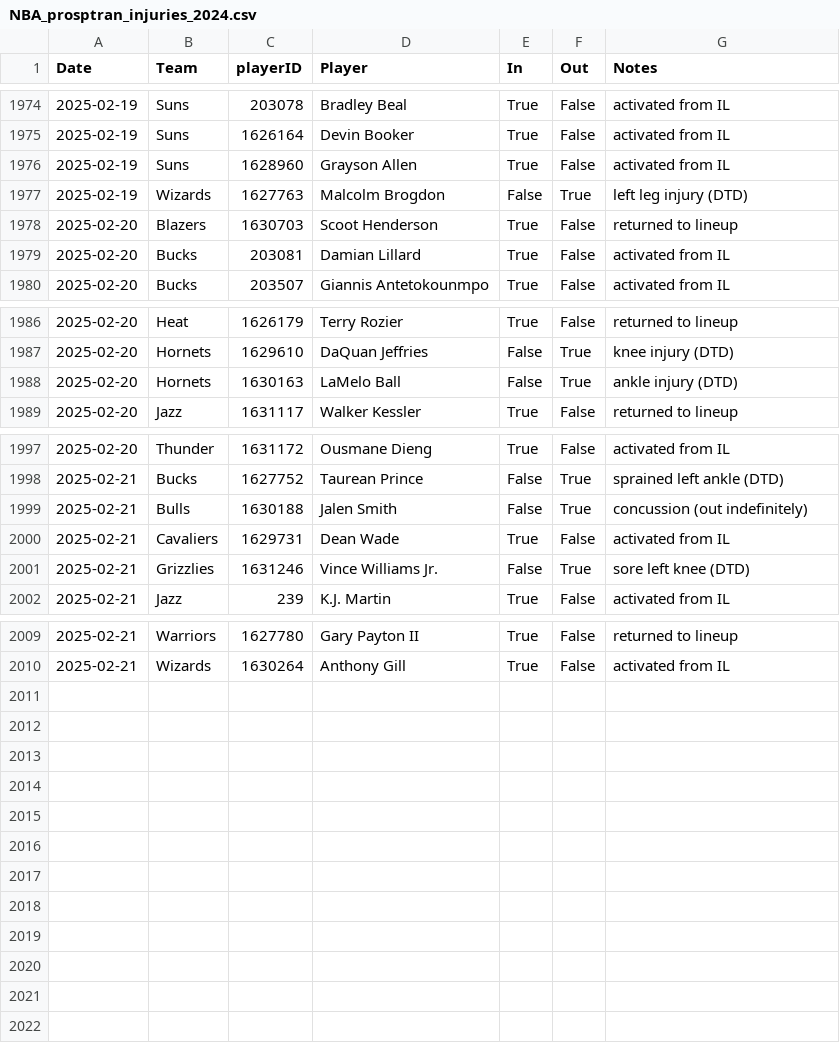
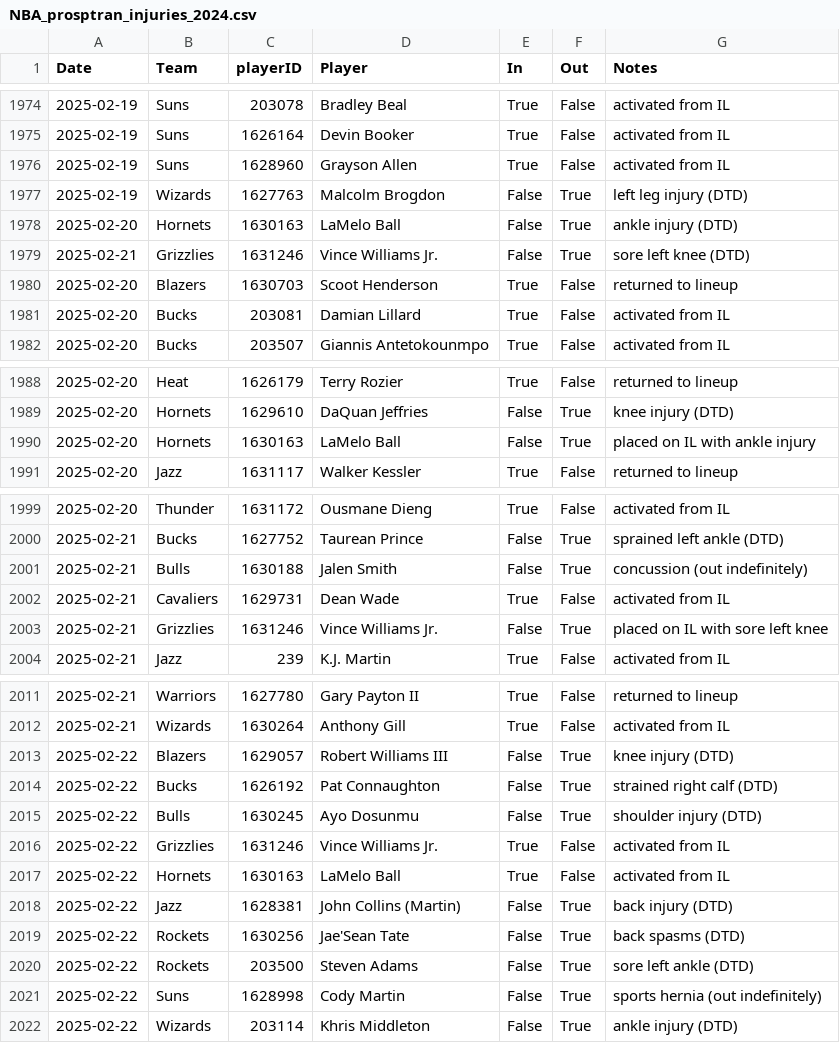
Before and after one commit to sravanpannala/csv, a CSV file: NBA_prosptran_injuries_2024.csv, drawn as a sheet; only a part is shown, gaps mark what is left out.

Commit message:
update adj rat, injury & SSQM

```diff
--- a/NBA_prosptran_injuries_2024.csv
+++ b/NBA_prosptran_injuries_2024.csv
@@ -1977,2 +1977,4 @@ Date,Team,playerID,Player,In,Out,Notes
 2025-02-19,Wizards,1627763,Malcolm Brogdon,False,True,left leg injury (DTD)
+2025-02-20,Hornets,1630163,LaMelo Ball,False,True,ankle injury (DTD)
+2025-02-21,Grizzlies,1631246,Vince Williams Jr.,False,True,sore left knee (DTD)
 2025-02-20,Blazers,1630703,Scoot Henderson,True,False,returned to lineup
@@ -1987,3 +1989,3 @@ Date,Team,playerID,Player,In,Out,Notes
 2025-02-20,Hornets,1629610,DaQuan Jeffries,False,True,knee injury (DTD)
-2025-02-20,Hornets,1630163,LaMelo Ball,False,True,ankle injury (DTD)
+2025-02-20,Hornets,1630163,LaMelo Ball,False,True,placed on IL with ankle injury
 2025-02-20,Jazz,1631117,Walker Kessler,True,False,returned to lineup
@@ -2000,3 +2002,3 @@ Date,Team,playerID,Player,In,Out,Notes
 2025-02-21,Cavaliers,1629731,Dean Wade,True,False,activated from IL
-2025-02-21,Grizzlies,1631246,Vince Williams Jr.,False,True,sore left knee (DTD)
+2025-02-21,Grizzlies,1631246,Vince Williams Jr.,False,True,placed on IL with sore left knee
 2025-02-21,Jazz,239,K.J. Martin,True,False,activated from IL
@@ -2010 +2012,11 @@ Date,Team,playerID,Player,In,Out,Notes
 2025-02-21,Wizards,1630264,Anthony Gill,True,False,activated from IL
+2025-02-22,Blazers,1629057,Robert Williams III,False,True,knee injury (DTD)
+2025-02-22,Bucks,1626192,Pat Connaughton,False,True,strained right calf (DTD)
+2025-02-22,Bulls,1630245,Ayo Dosunmu,False,True,shoulder injury (DTD)
+2025-02-22,Grizzlies,1631246,Vince Williams Jr.,True,False,activated from IL
+2025-02-22,Hornets,1630163,LaMelo Ball,True,False,activated from IL
+2025-02-22,Jazz,1628381,John Collins (Martin),False,True,back injury (DTD)
+2025-02-22,Rockets,1630256,Jae'Sean Tate,False,True,back spasms (DTD)
+2025-02-22,Rockets,203500,Steven Adams,False,True,sore left ankle (DTD)
+2025-02-22,Suns,1628998,Cody Martin,False,True,sports hernia (out indefinitely)
+2025-02-22,Wizards,203114,Khris Middleton,False,True,ankle injury (DTD)
```
Also changed, not shown: NBA_Adj_Ratings_2024_2025.csv, NBA_Shot_Quality_2024_2025_V2.csv.
